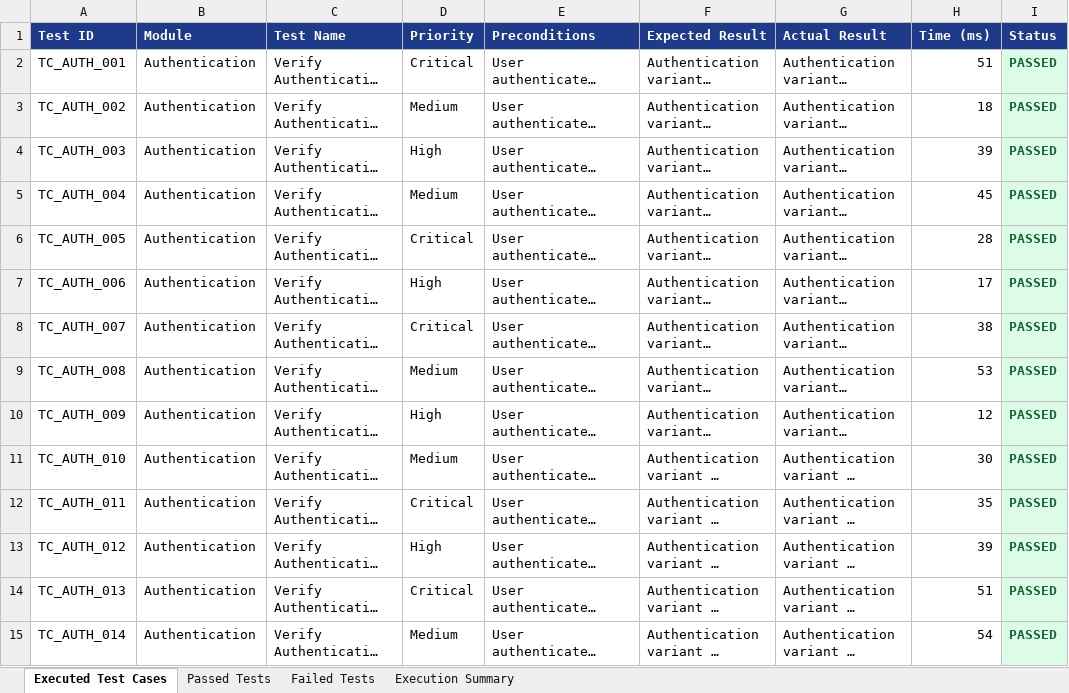
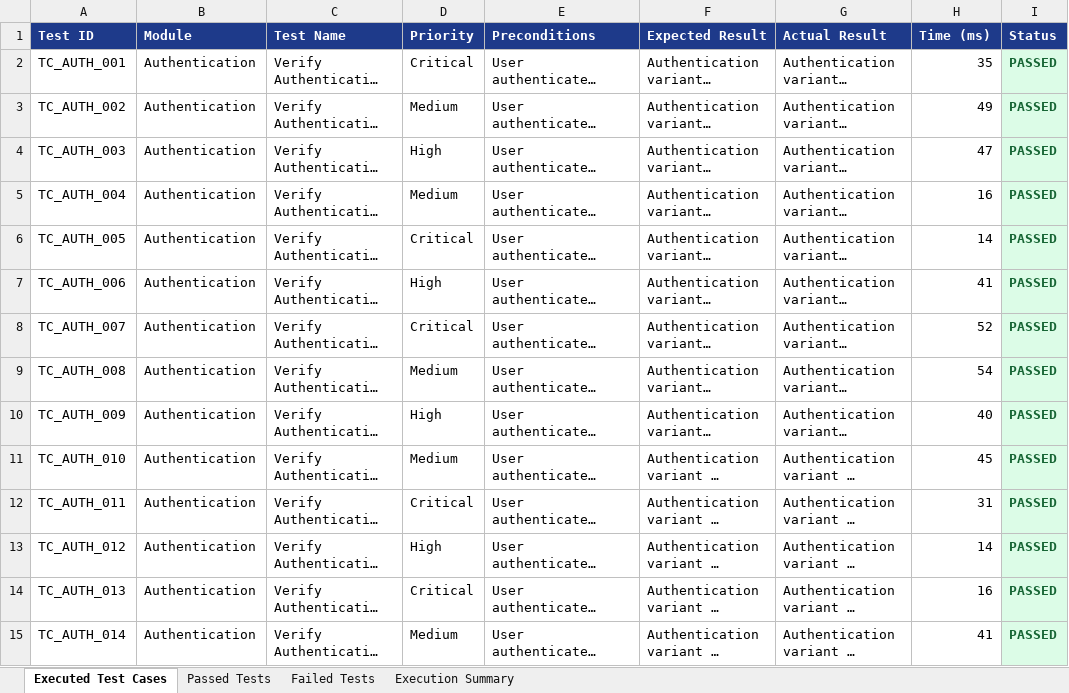
Before and after one commit to Harika7740/Travix, an Excel workbook: Test Results/Excel/Failed_Test_Cases.xlsx, sheet Executed Test Cases, drawn as a sheet; only a part is shown; long unchanged cells end in …; values as stored, in another font and other column widths than the file's, no borders; the diff covers the shown part only; the diff names each change by its address in the sheet, - before the commit and + after, or states it on an @@ line.

```diff
--- a/Test Results/Excel/Failed_Test_Cases.xlsx (sheet Executed Test Cases)
+++ b/Test Results/Excel/Failed_Test_Cases.xlsx (sheet Executed Test Cases)
-H2 (Time (ms)): 51
+H2 (Time (ms)): 35
-H3 (Time (ms)): 18
+H3 (Time (ms)): 49
-H4 (Time (ms)): 39
+H4 (Time (ms)): 47
-H5 (Time (ms)): 45
+H5 (Time (ms)): 16
-H6 (Time (ms)): 28
+H6 (Time (ms)): 14
-H7 (Time (ms)): 17
+H7 (Time (ms)): 41
-H8 (Time (ms)): 38
+H8 (Time (ms)): 52
-H9 (Time (ms)): 53
+H9 (Time (ms)): 54
-H10 (Time (ms)): 12
+H10 (Time (ms)): 40
-H11 (Time (ms)): 30
+H11 (Time (ms)): 45
-H12 (Time (ms)): 35
+H12 (Time (ms)): 31
-H13 (Time (ms)): 39
+H13 (Time (ms)): 14
-H14 (Time (ms)): 51
+H14 (Time (ms)): 16
-H15 (Time (ms)): 54
+H15 (Time (ms)): 41
```
Also changed, not shown: 496 edited cells elsewhere in this sheet, Test Results/Excel/Automation_Test_Report.xlsx, Test Results/Excel/Passed_Test_Cases.xlsx, 12 other files.
